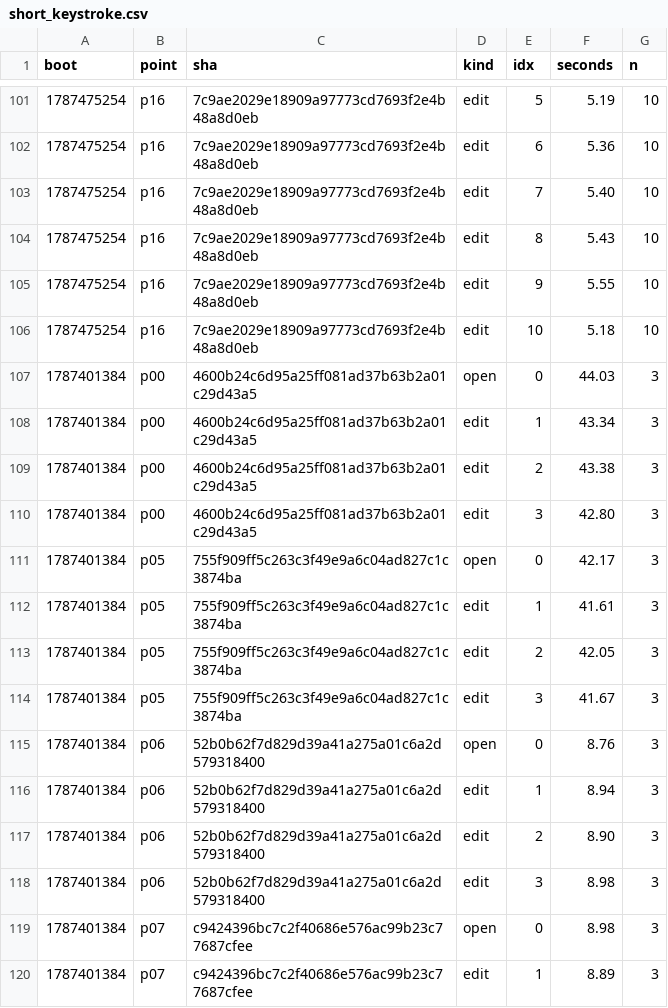
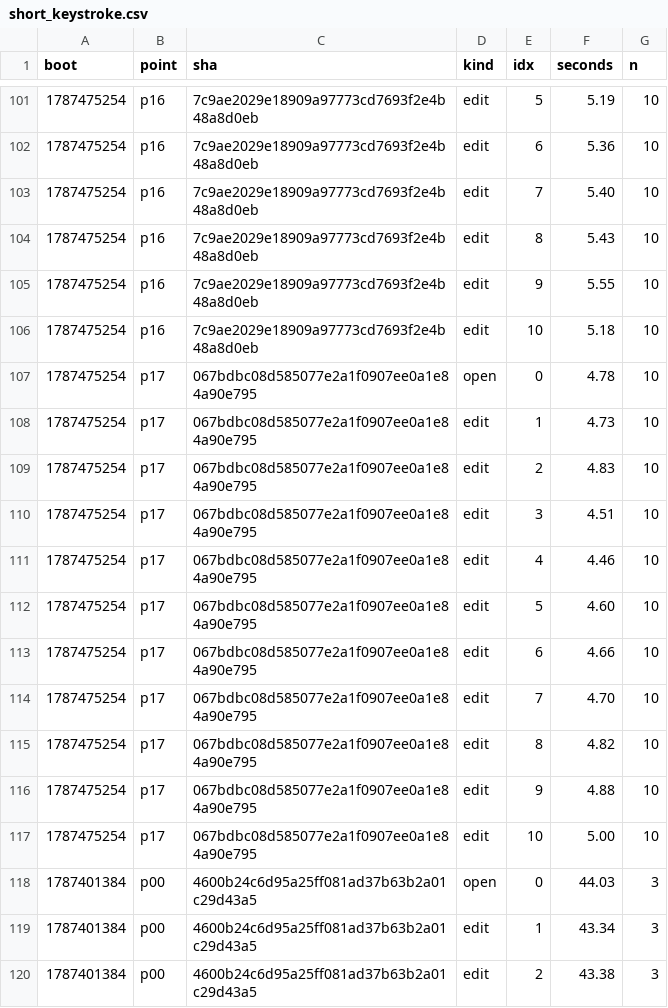
Before and after one commit to wkirschenmann/tlapm, a CSV file: doc/perf/short/short_keystroke.csv, drawn as a sheet; only a part is shown, gaps mark what is left out; the shorter side is filled out with more unchanged rows.

```diff
--- a/doc/perf/short/short_keystroke.csv
+++ b/doc/perf/short/short_keystroke.csv
@@ -106,2 +106,13 @@ boot,point,sha,kind,idx,seconds,n
 1787475254,p16,7c9ae2029e18909a97773cd7693f2e4b48a8d0eb,edit,10,5.18,10
+1787475254,p17,067bdbc08d585077e2a1f0907ee0a1e84a90e795,open,0,4.78,10
+1787475254,p17,067bdbc08d585077e2a1f0907ee0a1e84a90e795,edit,1,4.73,10
+1787475254,p17,067bdbc08d585077e2a1f0907ee0a1e84a90e795,edit,2,4.83,10
+1787475254,p17,067bdbc08d585077e2a1f0907ee0a1e84a90e795,edit,3,4.51,10
+1787475254,p17,067bdbc08d585077e2a1f0907ee0a1e84a90e795,edit,4,4.46,10
+1787475254,p17,067bdbc08d585077e2a1f0907ee0a1e84a90e795,edit,5,4.60,10
+1787475254,p17,067bdbc08d585077e2a1f0907ee0a1e84a90e795,edit,6,4.66,10
+1787475254,p17,067bdbc08d585077e2a1f0907ee0a1e84a90e795,edit,7,4.70,10
+1787475254,p17,067bdbc08d585077e2a1f0907ee0a1e84a90e795,edit,8,4.82,10
+1787475254,p17,067bdbc08d585077e2a1f0907ee0a1e84a90e795,edit,9,4.88,10
+1787475254,p17,067bdbc08d585077e2a1f0907ee0a1e84a90e795,edit,10,5.00,10
 1787401384,p00,4600b24c6d95a25ff081ad37b63b2a01c29d43a5,open,0,44.03,3
```
Also changed, not shown: 1 other file.
